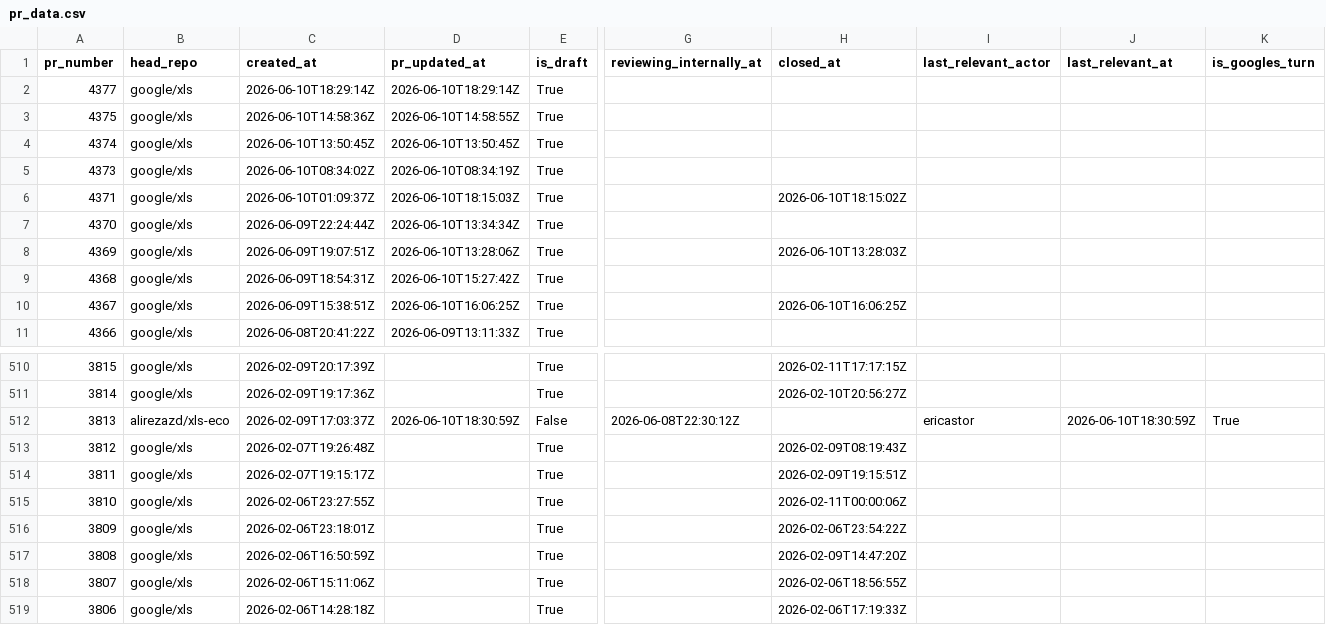
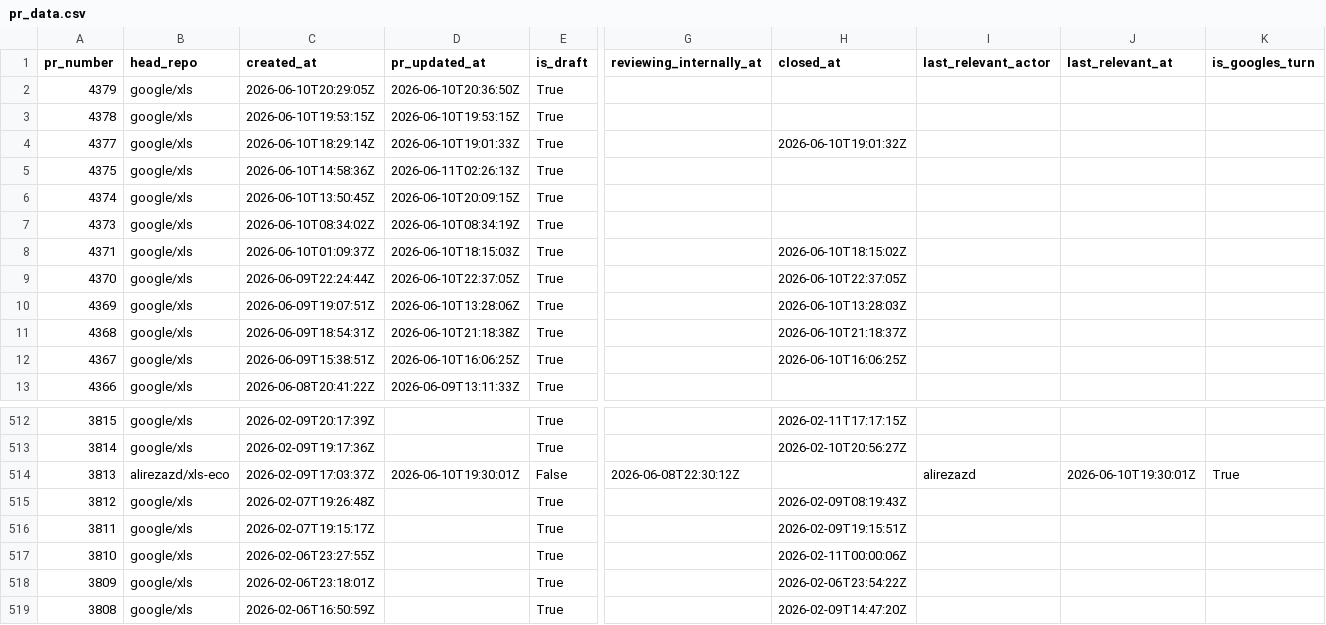
Before and after one commit to xlsynth/xls-pr-data, a CSV file: pr_data.csv, drawn as a sheet; only a part is shown, gaps mark what is left out; the shorter side is filled out with more unchanged rows; addresses are those after the commit; rows hold the shown columns only; the diff names each change by its address in the sheet, - before the commit and + after, or states it on an @@ line.

```diff
--- a/pr_data.csv
+++ b/pr_data.csv
+row 2: 4379 | google/xls | 2026-06-10T20:29:05Z | 2026-06-10T20:36:50Z | True
+row 3: 4378 | google/xls | 2026-06-10T19:53:15Z | 2026-06-10T19:53:15Z | True
-D4 (pr_updated_at): 2026-06-10T18:29:14Z
+D4 (pr_updated_at): 2026-06-10T19:01:33Z
-H4 (closed_at): (empty)
+H4 (closed_at): 2026-06-10T19:01:32Z
-D5 (pr_updated_at): 2026-06-10T14:58:55Z
+D5 (pr_updated_at): 2026-06-11T02:26:13Z
-D6 (pr_updated_at): 2026-06-10T13:50:45Z
+D6 (pr_updated_at): 2026-06-10T20:09:15Z
-D9 (pr_updated_at): 2026-06-10T13:34:34Z
+D9 (pr_updated_at): 2026-06-10T22:37:05Z
-H9 (closed_at): (empty)
+H9 (closed_at): 2026-06-10T22:37:05Z
-D11 (pr_updated_at): 2026-06-10T15:27:42Z
+D11 (pr_updated_at): 2026-06-10T21:18:38Z
-H11 (closed_at): (empty)
+H11 (closed_at): 2026-06-10T21:18:37Z
-D514 (pr_updated_at): 2026-06-10T18:30:59Z
+D514 (pr_updated_at): 2026-06-10T19:30:01Z
-I514 (last_relevant_actor): ericastor
+I514 (last_relevant_actor): alirezazd
-J514 (last_relevant_at): 2026-06-10T18:30:59Z
+J514 (last_relevant_at): 2026-06-10T19:30:01Z
```
Also changed, not shown: 2 other files.
